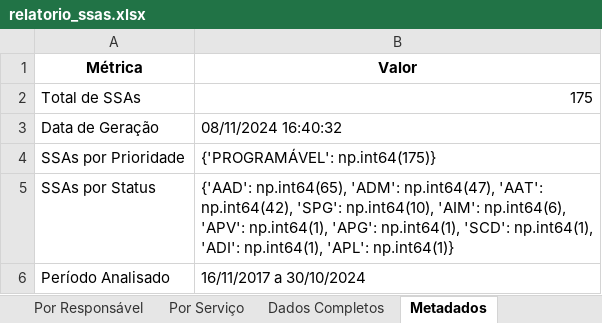
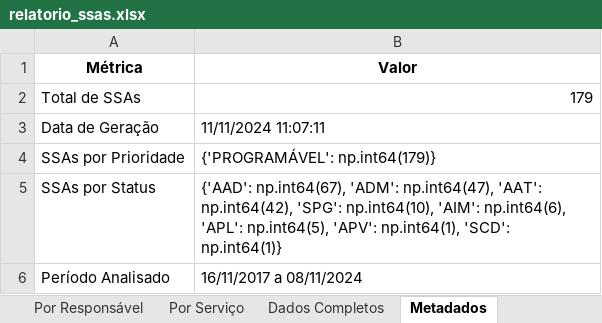
Before and after one commit to mauriciomenon/scrap_sam_rework, an Excel workbook: relatorio_ssas.xlsx, sheet Metadados, drawn as a sheet; values as stored, in another font and other column widths than the file's, no borders; the diff names each change by its address in the sheet, - before the commit and + after, or states it on an @@ line.

```diff
--- a/relatorio_ssas.xlsx (sheet Metadados)
+++ b/relatorio_ssas.xlsx (sheet Metadados)
-B2 (Valor): 175
+B2 (Valor): 179
-B3 (Valor): 08/11/2024 16:40:32
+B3 (Valor): 11/11/2024 11:07:11
-B4 (Valor): {'PROGRAMÁVEL': np.int64(175)}
+B4 (Valor): {'PROGRAMÁVEL': np.int64(179)}
-B5 (Valor): {'AAD': np.int64(65), 'ADM': np.int64(47), 'AAT': np.int64(42), 'SPG': np.int64(10), 'AIM': np.int64(6), 'APV': np.int64(1), 'APG': np.int64(1), 'SCD': np.int64(1), 'ADI': np.int64(1), 'APL': np.int64(1)}
+B5 (Valor): {'AAD': np.int64(67), 'ADM': np.int64(47), 'AAT': np.int64(42), 'SPG': np.int64(10), 'AIM': np.int64(6), 'APL': np.int64(5), 'APV': np.int64(1), 'SCD': np.int64(1)}
-B6 (Valor): 16/11/2017 a 30/10/2024
+B6 (Valor): 16/11/2017 a 08/11/2024
```
Also changed, not shown: sheet Dados Completos, sheet Por Status, sheet Resumo, sheet Por Responsável, sheet Por Serviço, sheet Por Prioridade, 1 more sheet, DashboardSM/relatorio_ssas.xlsx, 26 other files.
